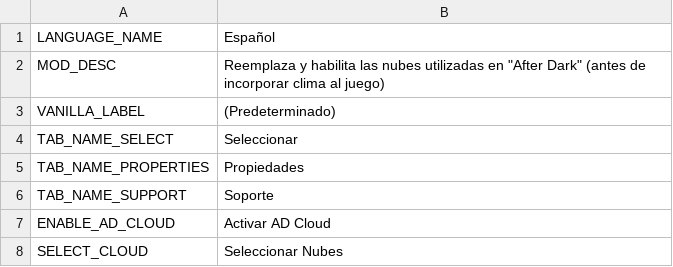
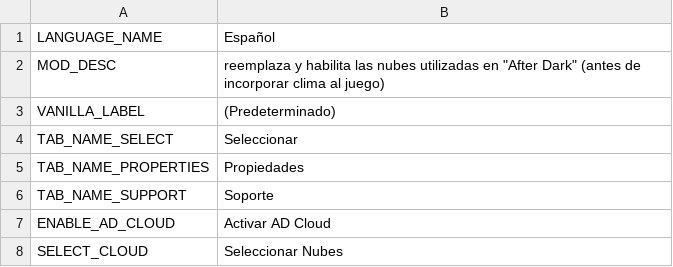
Before and after one commit to neinnew/ADCloudReplacer, a TSV file: Translations/es-ES.tsv, drawn as a sheet; only a part is shown.

Commit message:
New translations en.tsv (Spanish)

```diff
--- a/Translations/es-ES.tsv
+++ b/Translations/es-ES.tsv
@@ -1,3 +1,3 @@
 "LANGUAGE_NAME"	"Español"
-"MOD_DESC"	"Reemplaza y habilita las nubes utilizadas en ""After Dark"" (antes de incorporar clima al juego) "
+"MOD_DESC"	"reemplaza y habilita las nubes utilizadas en ""After Dark"" (antes de incorporar clima al juego) "
 "VANILLA_LABEL"	" (Predeterminado)"
```
